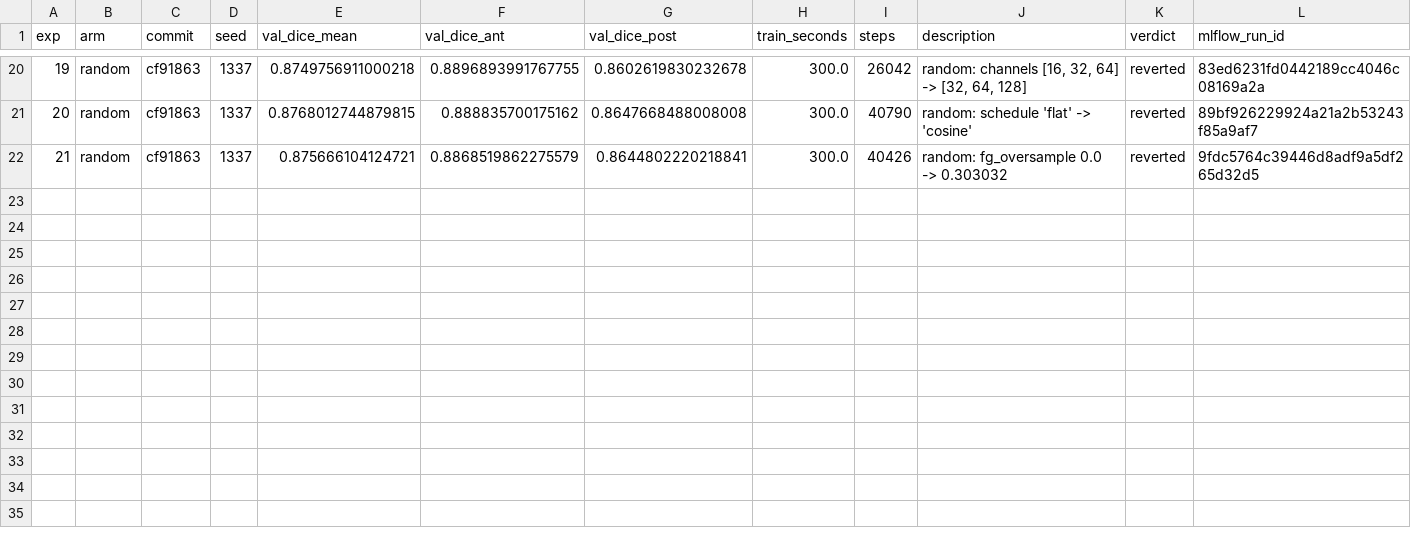
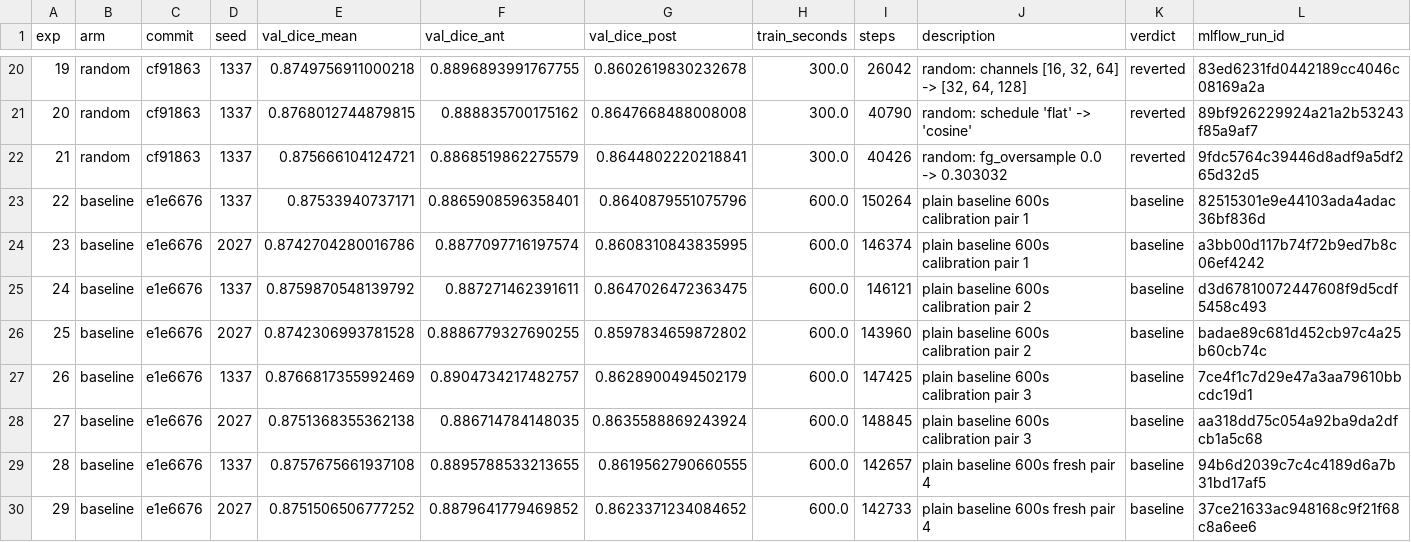
Before and after one commit to rgbussell/hippocampus-autoresearch, a TSV file: results.tsv, drawn as a sheet; only a part is shown, gaps mark what is left out; the diff names each change by its address in the sheet, - before the commit and + after, or states it on an @@ line.

Commit message:
W4: 600 s two-seed noise floor, threshold 0.0022, fresh pair not kept

```diff
--- a/results.tsv
+++ b/results.tsv
+row 23: 22 | baseline | e1e6676 | 1337 | 0.87533940737171 | 0.8865908596358401 | 0.8640879551075796 | 600.0 | 150264 | plain baseline 600s calibration pair 1 | baseline | 82515301e9e44103ada4adac36bf836d
+row 24: 23 | baseline | e1e6676 | 2027 | 0.8742704280016786 | 0.8877097716197574 | 0.8608310843835995 | 600.0 | 146374 | plain baseline 600s calibration pair 1 | baseline | a3bb00d117b74f72b9ed7b8c06ef4242
+row 25: 24 | baseline | e1e6676 | 1337 | 0.8759870548139792 | 0.887271462391611 | 0.8647026472363475 | 600.0 | 146121 | plain baseline 600s calibration pair 2 | baseline | d3d67810072447608f9d5cdf5458c493
+row 26: 25 | baseline | e1e6676 | 2027 | 0.8742306993781528 | 0.8886779327690255 | 0.8597834659872802 | 600.0 | 143960 | plain baseline 600s calibration pair 2 | baseline | badae89c681d452cb97c4a25b60cb74c
+row 27: 26 | baseline | e1e6676 | 1337 | 0.8766817355992469 | 0.8904734217482757 | 0.8628900494502179 | 600.0 | 147425 | plain baseline 600s calibration pair 3 | baseline | 7ce4f1c7d29e47a3aa79610bbcdc19d1
+row 28: 27 | baseline | e1e6676 | 2027 | 0.8751368355362138 | 0.886714784148035 | 0.8635588869243924 | 600.0 | 148845 | plain baseline 600s calibration pair 3 | baseline | aa318dd75c054a92ba9da2dfcb1a5c68
+row 29: 28 | baseline | e1e6676 | 1337 | 0.8757675661937108 | 0.8895788533213655 | 0.8619562790660555 | 600.0 | 142657 | plain baseline 600s fresh pair 4 | baseline | 94b6d2039c7c4c4189d6a7b31bd17af5
+row 30: 29 | baseline | e1e6676 | 2027 | 0.8751506506777252 | 0.8879641779469852 | 0.8623371234084652 | 600.0 | 142733 | plain baseline 600s fresh pair 4 | baseline | 37ce21633ac948168c9f21f68c8a6ee6
```
Also changed, not shown: 2 other files.
